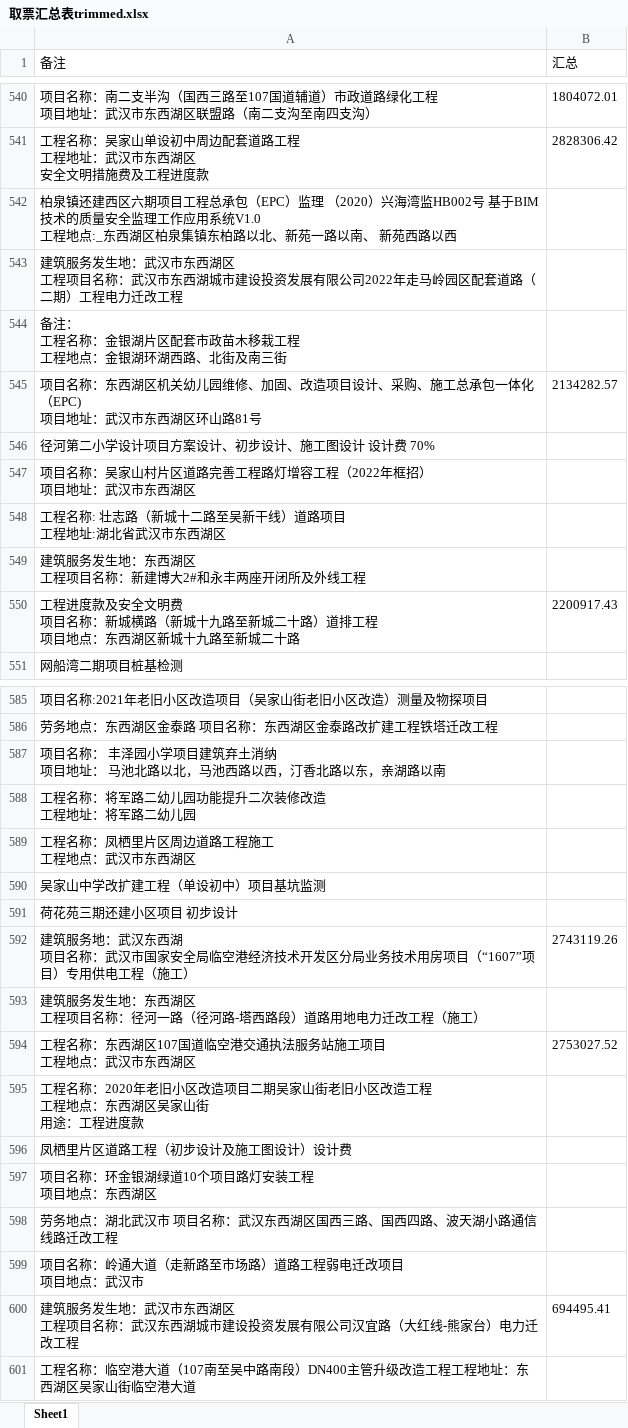
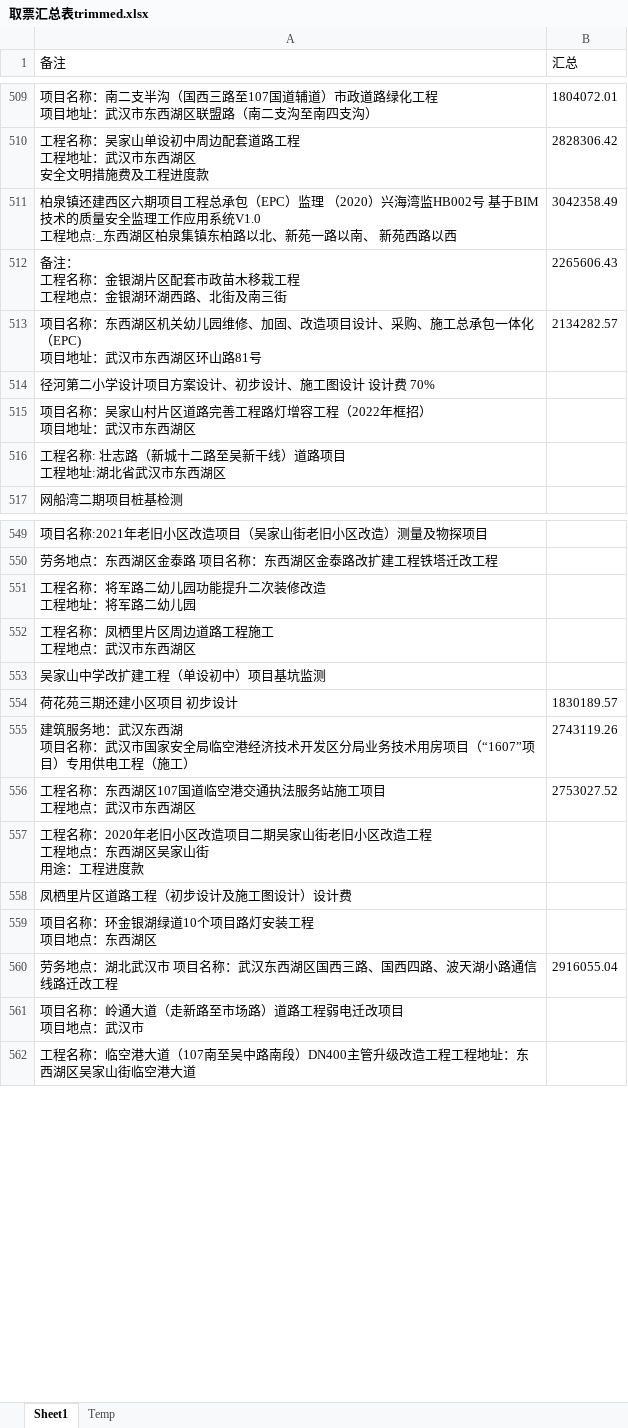
Before and after one commit to apweili/Scratch, an Excel workbook: ConsoleApp1/ReducedData/cwj/取票汇总表trimmed.xlsx, sheet Sheet1, drawn as a sheet; only a part is shown, gaps mark what is left out; values as stored, in another font and other column widths than the file's, no borders; removed rows and columns are numbered as before the commit, all else as after; ↵ is a line break in a cell; the diff covers the shown part only; the diff names each change by its address in the sheet, - before the commit and + after, or states it on an @@ line.

```diff
--- a/ConsoleApp1/ReducedData/cwj/取票汇总表trimmed.xlsx (sheet Sheet1)
+++ b/ConsoleApp1/ReducedData/cwj/取票汇总表trimmed.xlsx (sheet Sheet1)
+sheet tab: Temp
-B511 (汇总): (empty)
+B511 (汇总): 3042358.49
-row 543: 建筑服务发生地：武汉市东西湖区 ↵ 工程项目名称：武汉市东西湖城市建设投资发展有限公司2022年走马岭园区配套道路（二期）工程电力迁改工程
-B512 (汇总): (empty)
+B512 (汇总): 2265606.43
-row 549: 建筑服务发生地：东西湖区 ↵ 工程项目名称：新建博大2#和永丰两座开闭所及外线工程
-row 550: 工程进度款及安全文明费 ↵ 项目名称：新城横路（新城十九路至新城二十路）道排工程 ↵ 项目地点：东西湖区新城十九路至新城二十路 | 2200917.43
-row 587: 项目名称： 丰泽园小学项目建筑弃土消纳 ↵ 项目地址： 马池北路以北，马池西路以西，汀香北路以东，亲湖路以南
-B554 (汇总): (empty)
+B554 (汇总): 1830189.57
-row 593: 建筑服务发生地：东西湖区 ↵ 工程项目名称：径河一路（径河路-塔西路段）道路用地电力迁改工程（施工）
-B560 (汇总): (empty)
+B560 (汇总): 2916055.04
-row 600: 建筑服务发生地：武汉市东西湖区 ↵ 工程项目名称：武汉东西湖城市建设投资发展有限公司汉宜路（大红线-熊家台）电力迁改工程 | 694495.41
```
Also changed, not shown: 276 removed rows and 44 edited cells elsewhere in this sheet, ConsoleApp1/ReducedData/cwj/副本取票汇总表.xlsx, 2 other files.
